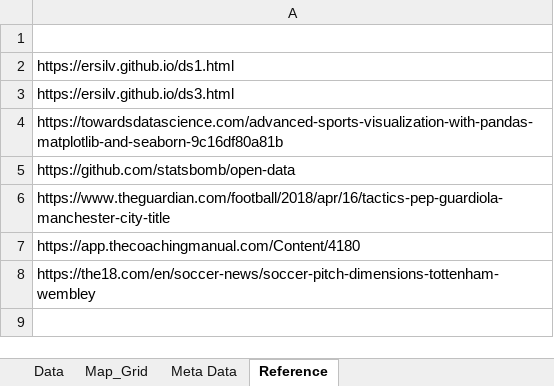
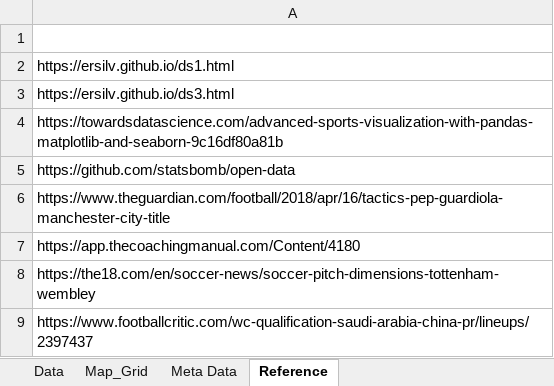
Before and after one commit to yying1/FootballTaggingProject, an Excel workbook: FootballTaggingProject_CurrentWorkflow.xlsx, sheet Reference, drawn as a sheet; values as stored, in another font and other column widths than the file's, no borders; the diff names each change by its address in the sheet, - before the commit and + after, or states it on an @@ line.

Commit message:
Update FootballTaggingProject_CurrentWorkflow.xlsx

```diff
--- a/FootballTaggingProject_CurrentWorkflow.xlsx (sheet Reference)
+++ b/FootballTaggingProject_CurrentWorkflow.xlsx (sheet Reference)
+row 9: https://www.footballcritic.com/wc-qualification-saudi-arabia-china-pr/lineups/2397437
```
Also changed, not shown: sheet Meta Data, sheet Data, sheet Map_Grid.
